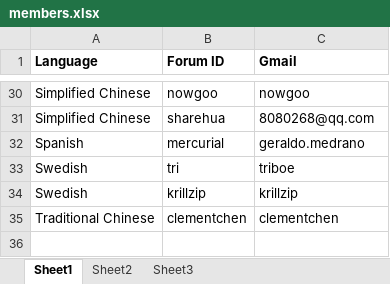
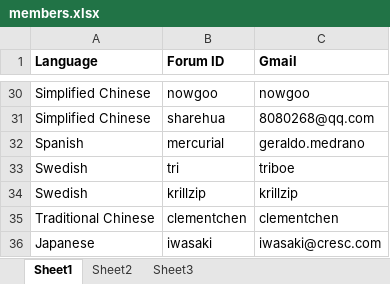
Before and after one commit to riddickam86/yiidoc, an Excel workbook: members.xlsx, sheet Sheet1, drawn as a sheet; only a part is shown, gaps mark what is left out; values as stored, in another font and other column widths than the file's, no borders; the diff names each change by its address in the sheet, - before the commit and + after, or states it on an @@ line.

```diff
--- a/members.xlsx (sheet Sheet1)
+++ b/members.xlsx (sheet Sheet1)
+row 36: Japanese | iwasaki | iwasaki@cresc.com
```
